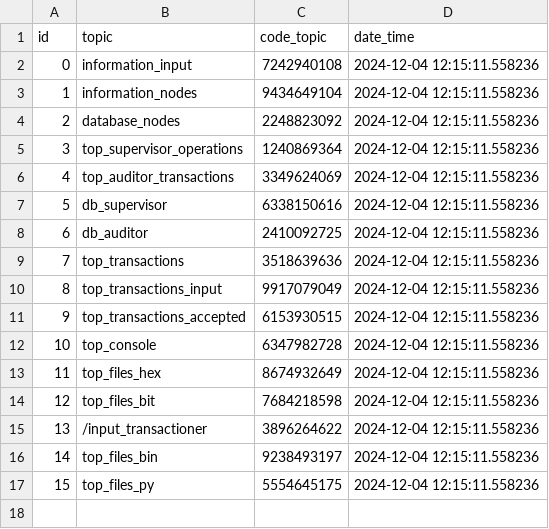
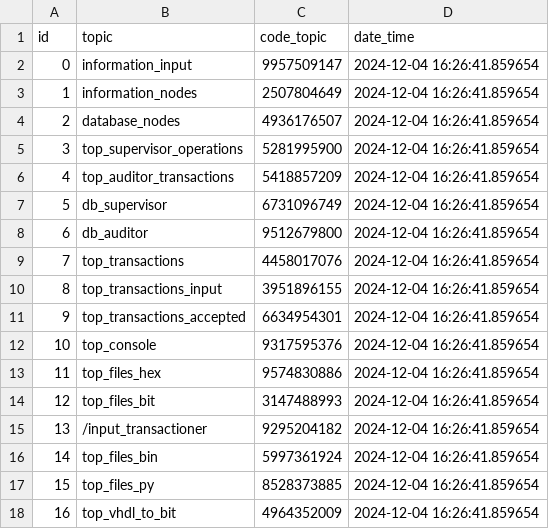
Before and after one commit to CiscoHD/LabRemoCopy, a CSV file: labremoto/files/topics.csv, drawn as a sheet.

Commit message:
Version 0.4.1 | Action: VHDL To BitStream

```diff
--- a/labremoto/files/topics.csv
+++ b/labremoto/files/topics.csv
@@ -1,17 +1,18 @@
 id,topic,code_topic,date_time
-0,information_input,7242940108,2024-12-04 12:15:11.558236
-1,information_nodes,9434649104,2024-12-04 12:15:11.558236
-2,database_nodes,2248823092,2024-12-04 12:15:11.558236
-3,top_supervisor_operations,1240869364,2024-12-04 12:15:11.558236
-4,top_auditor_transactions,3349624069,2024-12-04 12:15:11.558236
-5,db_supervisor,6338150616,2024-12-04 12:15:11.558236
-6,db_auditor,2410092725,2024-12-04 12:15:11.558236
-7,top_transactions,3518639636,2024-12-04 12:15:11.558236
-8,top_transactions_input,9917079049,2024-12-04 12:15:11.558236
-9,top_transactions_accepted,6153930515,2024-12-04 12:15:11.558236
-10,top_console,6347982728,2024-12-04 12:15:11.558236
-11,top_files_hex,8674932649,2024-12-04 12:15:11.558236
-12,top_files_bit,7684218598,2024-12-04 12:15:11.558236
-13,/input_transactioner,3896264622,2024-12-04 12:15:11.558236
-14,top_files_bin,9238493197,2024-12-04 12:15:11.558236
-15,top_files_py,5554645175,2024-12-04 12:15:11.558236
+0,information_input,9957509147,2024-12-04 16:26:41.859654
+1,information_nodes,2507804649,2024-12-04 16:26:41.859654
+2,database_nodes,4936176507,2024-12-04 16:26:41.859654
+3,top_supervisor_operations,5281995900,2024-12-04 16:26:41.859654
+4,top_auditor_transactions,5418857209,2024-12-04 16:26:41.859654
+5,db_supervisor,6731096749,2024-12-04 16:26:41.859654
+6,db_auditor,9512679800,2024-12-04 16:26:41.859654
+7,top_transactions,4458017076,2024-12-04 16:26:41.859654
+8,top_transactions_input,3951896155,2024-12-04 16:26:41.859654
+9,top_transactions_accepted,6634954301,2024-12-04 16:26:41.859654
+10,top_console,9317595376,2024-12-04 16:26:41.859654
+11,top_files_hex,9574830886,2024-12-04 16:26:41.859654
+12,top_files_bit,3147488993,2024-12-04 16:26:41.859654
+13,/input_transactioner,9295204182,2024-12-04 16:26:41.859654
+14,top_files_bin,5997361924,2024-12-04 16:26:41.859654
+15,top_files_py,8528373885,2024-12-04 16:26:41.859654
+16,top_vhdl_to_bit,4964352009,2024-12-04 16:26:41.859654
```
Also changed, not shown: 7 other files.
